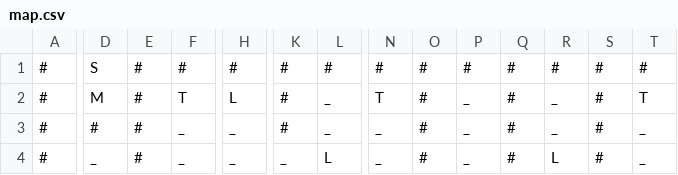
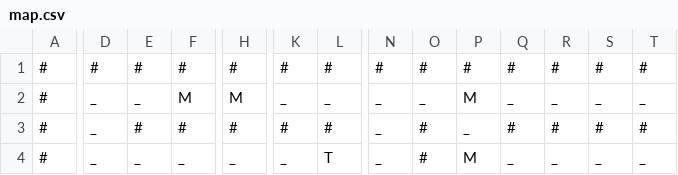
Before and after one commit to Landon-Victor/algorithmkeshe, a CSV file: map.csv, drawn as a sheet; only a part is shown, gaps mark what is left out; the diff covers the shown part only; the diff names each change by its address in the sheet, - before the commit and + after, or states it on an @@ line.

```diff
--- a/map.csv
+++ b/map.csv
-D1: S
+D1: #
-D2: M
+D2: _
-E2: #
+E2: _
-F2: T
+F2: M
-H2: L
+H2: M
-K2: #
+K2: _
-N2: T
+N2: _
-O2: #
+O2: _
-P2: _
+P2: M
-Q2: #
+Q2: _
-S2: #
+S2: _
-T2: T
+T2: _
-D3: #
+D3: _
-F3: _
+F3: #
-H3: _
+H3: #
-L3: _
+L3: #
-R3: _
+R3: #
-T3: _
+T3: #
-E4: #
+E4: _
-L4: L
+L4: T
-P4: _
+P4: M
-Q4: #
+Q4: _
-R4: L
+R4: _
-S4: #
+S4: _
```
Also changed, not shown: 1 added row, 1 removed row and 92 edited cells elsewhere in this file, 12 other files.
